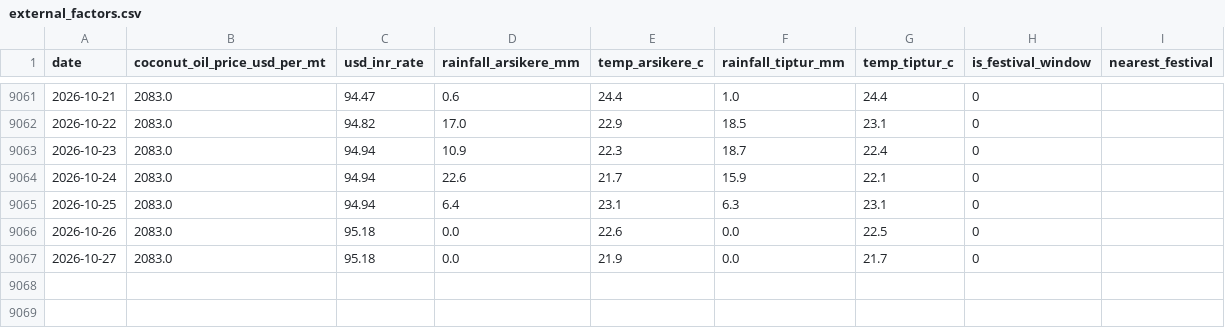
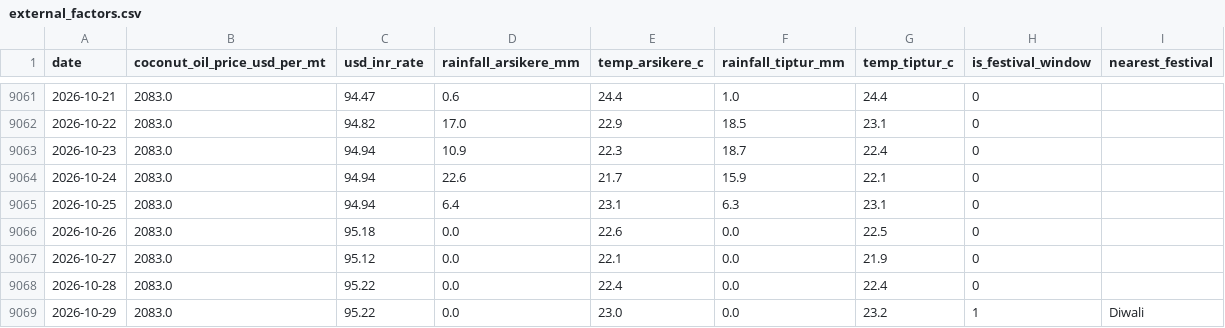
Before and after one commit to SuhasGT-tech/Predictor, a CSV file: data/external_factors.csv, drawn as a sheet; only a part is shown, gaps mark what is left out.

```diff
--- a/data/external_factors.csv
+++ b/data/external_factors.csv
@@ -9066,2 +9066,4 @@ date,coconut_oil_price_usd_per_mt,usd_inr_rate,rainfall_arsikere_mm,temp_arsiker
 2026-10-26,2083.0,95.18,0.0,22.6,0.0,22.5,0,
-2026-10-27,2083.0,95.18,0.0,21.9,0.0,21.7,0,
+2026-10-27,2083.0,95.12,0.0,22.1,0.0,21.9,0,
+2026-10-28,2083.0,95.22,0.0,22.4,0.0,22.4,0,
+2026-10-29,2083.0,95.22,0.0,23.0,0.0,23.2,1,Diwali
```
Also changed, not shown: 2 other files.
